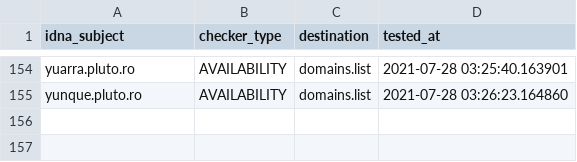
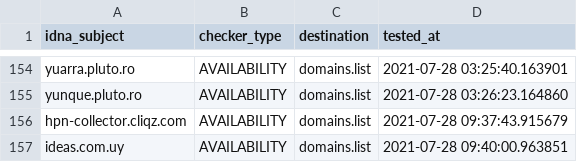
Before and after one commit to Ultimate-Hosts-Blacklist/BaddBoyzHosts, a CSV file: .pyfunceble/inactive.csv, drawn as a sheet; only a part is shown, gaps mark what is left out.

```diff
--- a/.pyfunceble/inactive.csv
+++ b/.pyfunceble/inactive.csv
@@ -155 +155,3 @@ yuarra.pluto.ro,AVAILABILITY,domains.list,2021-07-28 03:25:40.163901
 yunque.pluto.ro,AVAILABILITY,domains.list,2021-07-28 03:26:23.164860
+hpn-collector.cliqz.com,AVAILABILITY,domains.list,2021-07-28 09:37:43.915679
+ideas.com.uy,AVAILABILITY,domains.list,2021-07-28 09:40:00.963851
```
Also changed, not shown: 18 other files.
